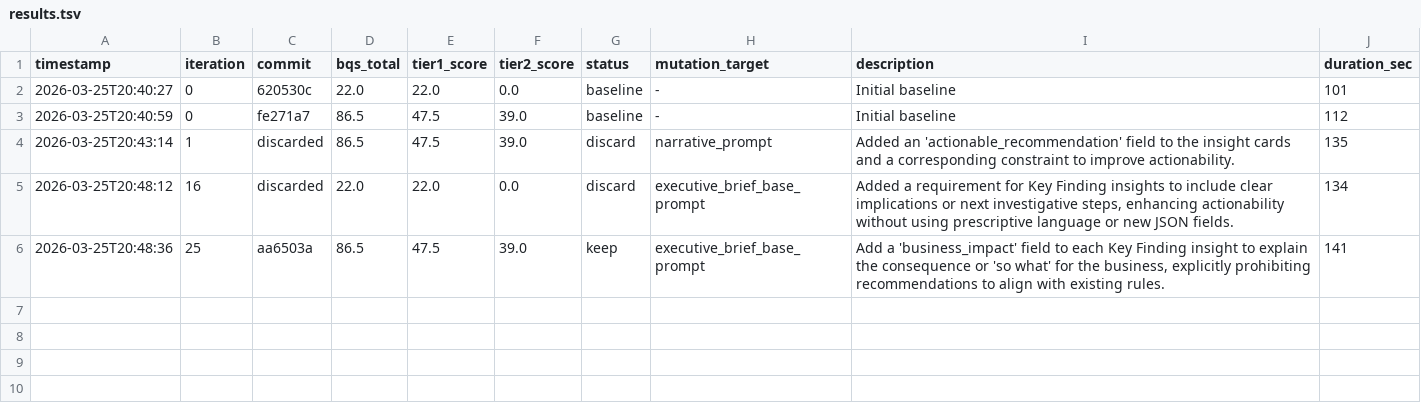
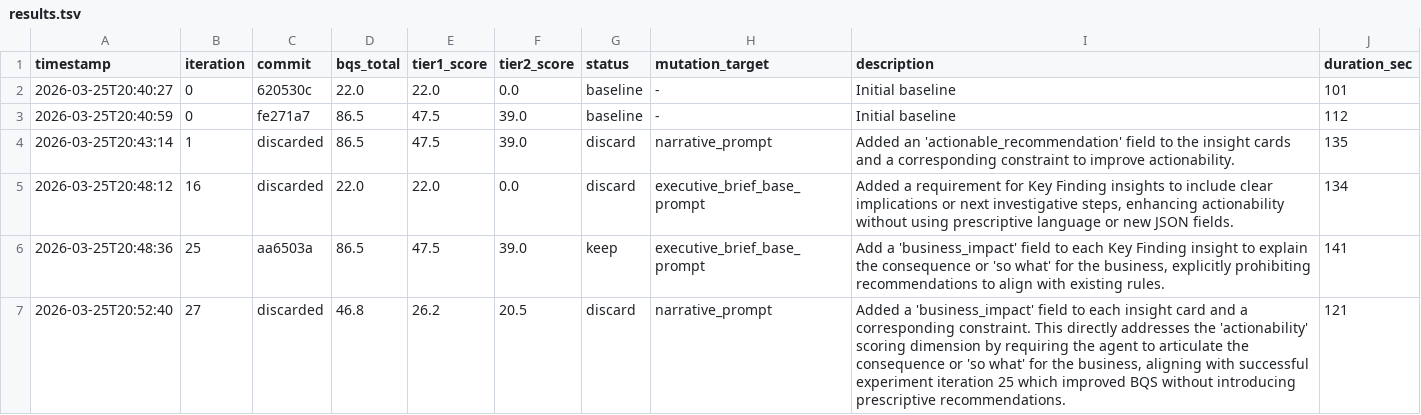
Before and after one commit to ty-hayes-82/data-analyst-agent, a TSV file: autoresearch/results.tsv, drawn as a sheet; the diff names each change by its address in the sheet, - before the commit and + after, or states it on an @@ line.

Commit message:
[autoresearch] iter 28: Add a 'business_impact' field to each insight card and a corresponding constraint to enhance actionability by articulating the 'so what' for the business, aligning with successful experiment iteration 25.

```diff
--- a/autoresearch/results.tsv
+++ b/autoresearch/results.tsv
+row 7: 2026-03-25T20:52:40 | 27 | discarded | 46.8 | 26.2 | 20.5 | discard | narrative_prompt | Added a 'business_impact' field to each insight card and a corresponding constraint. This directly addresses the 'actionability' scoring dimension by requiring the agent to articulate the consequence or 'so what' for the business, aligning with successful experiment iteration 25 which improved BQS without introducing prescriptive recommendations. | 121
```
Also changed, not shown: 1 other file.
